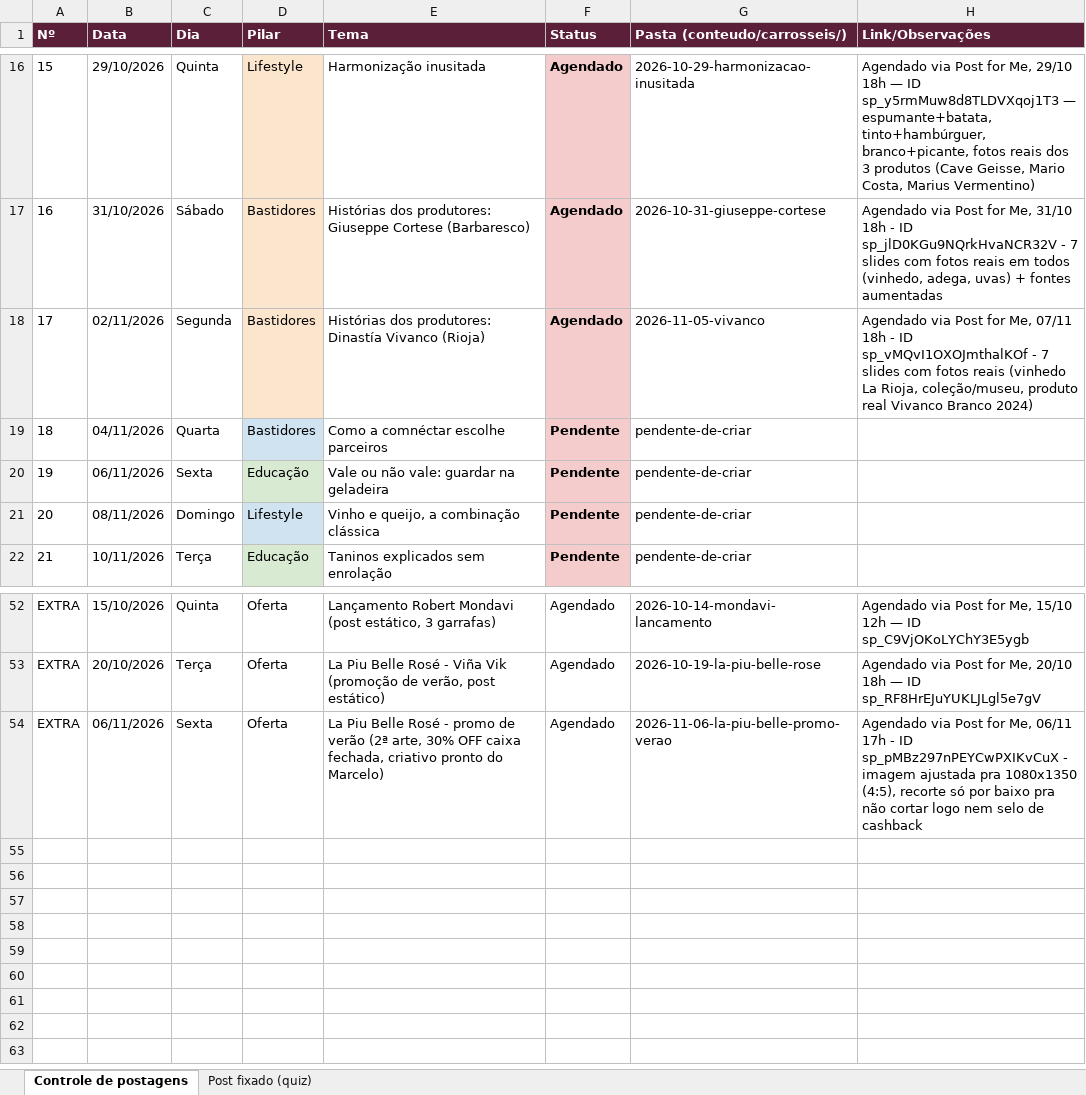
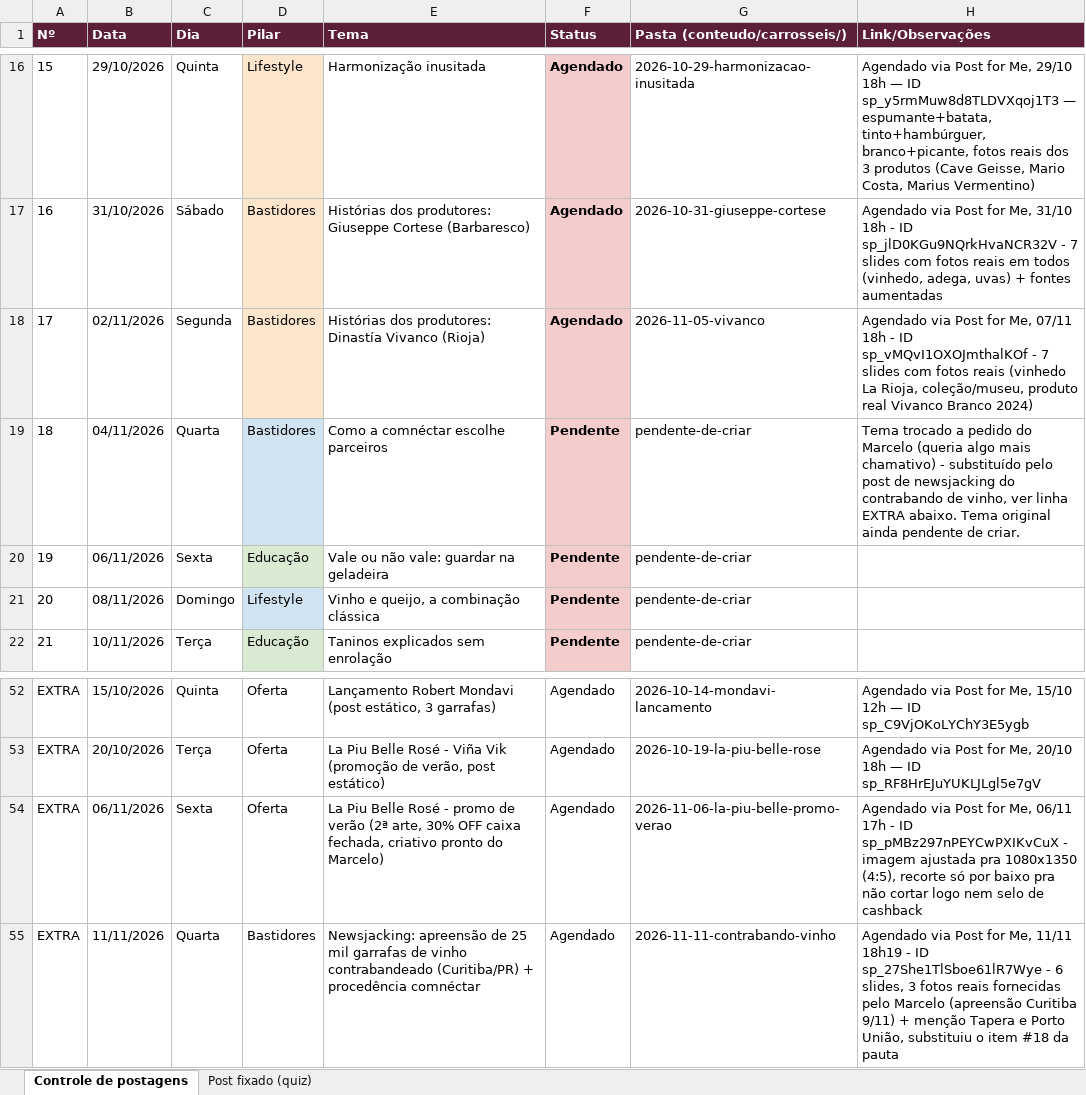
Before and after one commit to marceloheldt-tech/comnectar-workspace, an Excel workbook: campanhas/planejamento-t1-2026-2027/controle-postagens.xlsx, sheet Controle de postagens, drawn as a sheet; only a part is shown, gaps mark what is left out; values as stored, in another font and other column widths than the file's, no borders; the diff names each change by its address in the sheet, - before the commit and + after, or states it on an @@ line.

Commit message:
auto-sync: 2026-11-11 18:17

```diff
--- a/campanhas/planejamento-t1-2026-2027/controle-postagens.xlsx (sheet Controle de postagens)
+++ b/campanhas/planejamento-t1-2026-2027/controle-postagens.xlsx (sheet Controle de postagens)
-H19 (Link/Observações): (empty)
+H19 (Link/Observações): Tema trocado a pedido do Marcelo (queria algo mais chamativo) - substituído pelo post de newsjacking do contrabando de vinho, ver linha EXTRA abaixo. Tema original ainda pendente de criar.
+row 55: EXTRA | 11/11/2026 | Quarta | Bastidores | Newsjacking: apreensão de 25 mil garrafas de vinho contrabandeado (Curitiba/PR) + procedência comnéctar | Agendado | 2026-11-11-contrabando-vinho | Agendado via Post for Me, 11/11 18h19 - ID sp_27She1TlSboe61lR7Wye - 6 slides, 3 fotos reais fornecidas pelo Marcelo (apreensão Curitiba 9/11) + menção Tapera e Porto União, substituiu o item #18 da pauta
```
